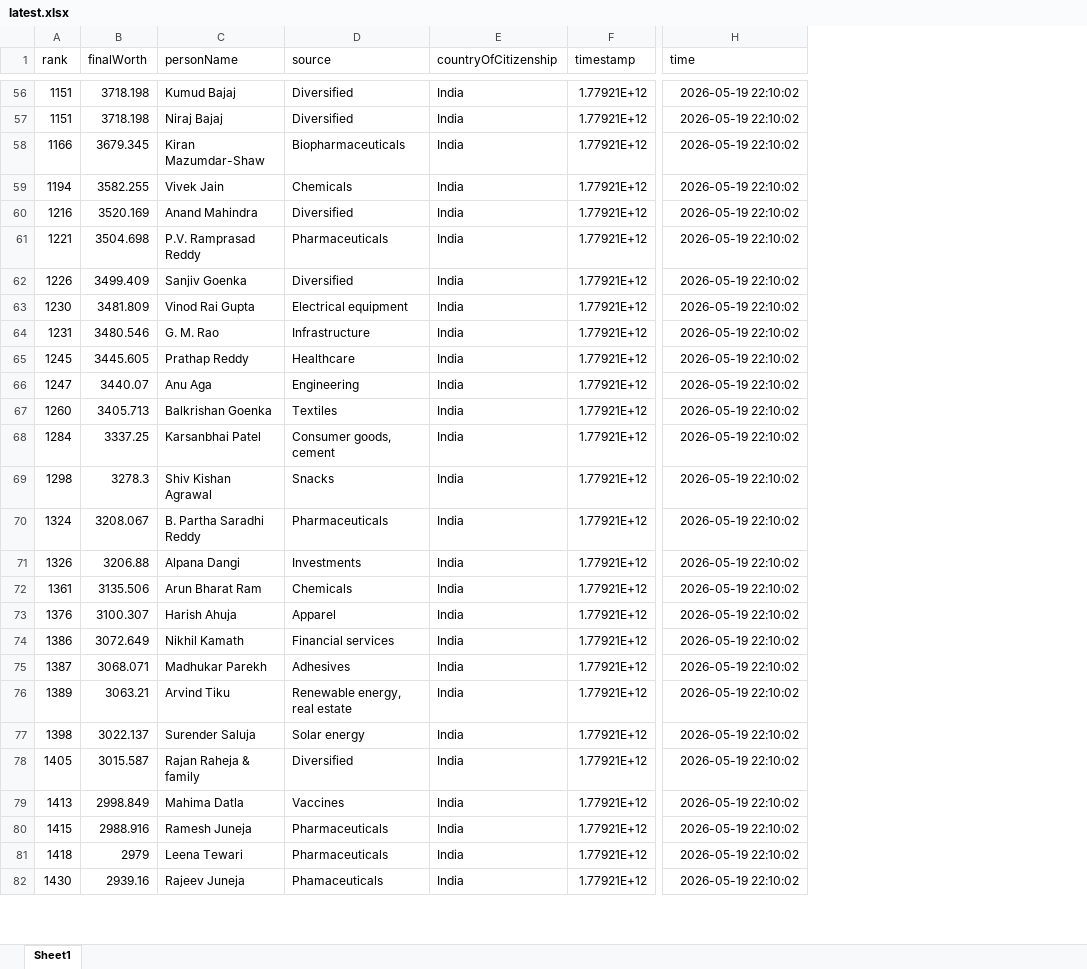
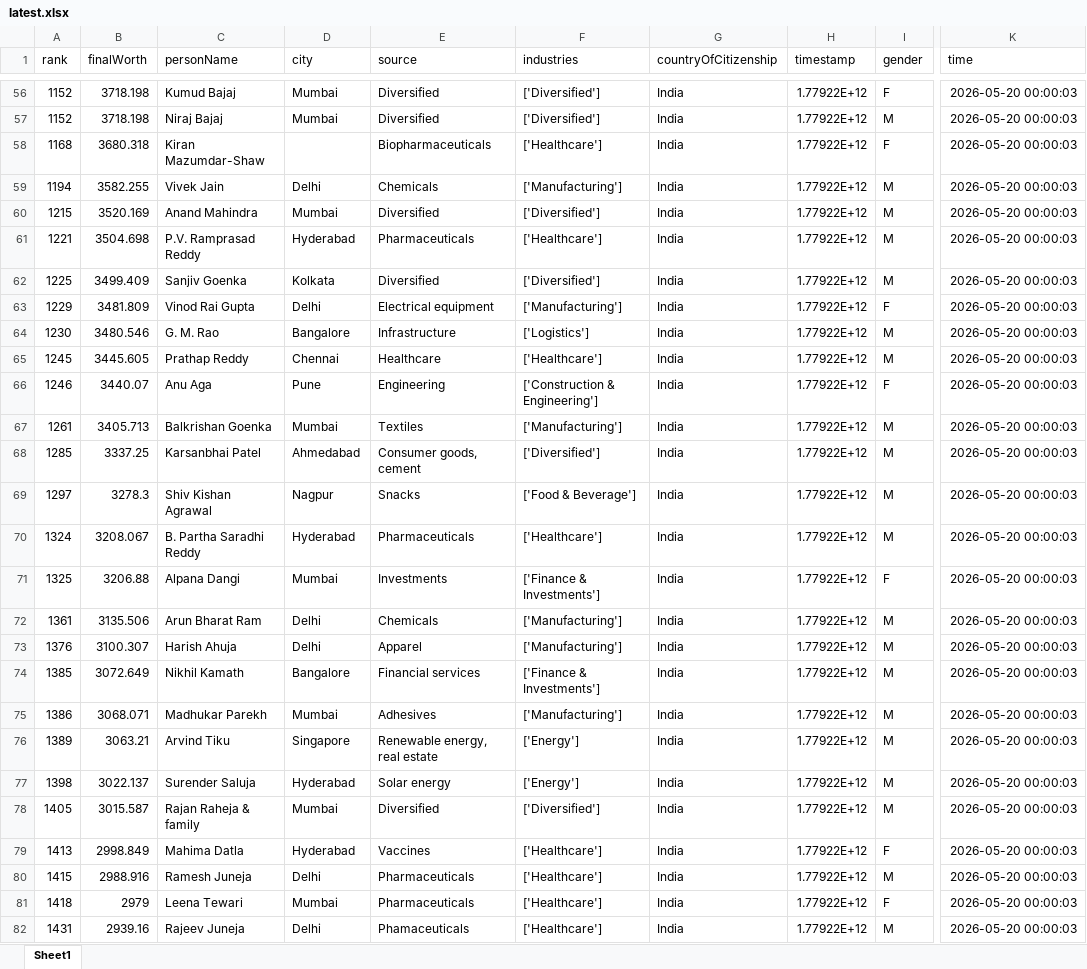
Before and after one commit to siddadel/pari-forbes, an Excel workbook: latest.xlsx, sheet Sheet1, drawn as a sheet; only a part is shown, gaps mark what is left out; values as stored, in another font and other column widths than the file's, no borders; addresses are those after the commit; the diff covers the shown part only; the diff names each change by its address in the sheet, - before the commit and + after, or states it on an @@ line.

```diff
--- a/latest.xlsx (sheet Sheet1)
+++ b/latest.xlsx (sheet Sheet1)
+column D (city), rows 56-82: Mumbai | Mumbai |  | Delhi | Mumbai | Hyderabad | Kolkata | Delhi | Bangalore | Chennai | Pune | Mumbai | Ahmedabad | Nagpur | Hyderabad | Mumbai | Delhi | Delhi | Bangalore | Mumbai | Singapore | Hyderabad | Mumbai | Hyderabad | Delhi | Mumbai | Delhi
+column F (industries), rows 56-82: ['Diversified'] | ['Diversified'] | ['Healthcare'] | ['Manufacturing'] | ['Diversified'] | ['Healthcare'] | ['Diversified'] | ['Manufacturing'] | ['Logistics'] | ['Healthcare'] | ['Construction & Engineering'] | ['Manufacturing'] | ['Diversified'] | ['Food & Beverage'] | ['Healthcare'] | ['Finance & Investments'] | ['Manufacturing'] | ['Manufacturing'] | ['Finance & Investments'] | ['Manufacturing'] | ['Energy'] | ['Energy'] | ['Diversified'] | ['Healthcare'] | ['Healthcare'] | ['Healthcare'] | ['Healthcare']
+column I (gender), rows 56-82: F | M | F | M | M | M | M | F | M | M | F | M | M | M | M | F | M | M | M | M | M | M | M | F | M | F | M
-A56:A57 (rank): 1151
+A56:A57 (rank): 1152
-H56:H82 (timestamp): 1.77921E+12
+H56:H82 (timestamp): 1.77922E+12
-K56:K82 (time): 2026-05-19 22:10:02
+K56:K82 (time): 2026-05-20 00:00:03
-A58 (rank): 1166
+A58 (rank): 1168
-B58 (finalWorth): 3679.345
+B58 (finalWorth): 3680.318
-A60 (rank): 1216
+A60 (rank): 1215
-A62 (rank): 1226
+A62 (rank): 1225
-A63 (rank): 1230
+A63 (rank): 1229
-A64 (rank): 1231
+A64 (rank): 1230
-A66 (rank): 1247
+A66 (rank): 1246
-A67 (rank): 1260
+A67 (rank): 1261
-A68 (rank): 1284
+A68 (rank): 1285
-A69 (rank): 1298
+A69 (rank): 1297
-A71 (rank): 1326
+A71 (rank): 1325
-A74 (rank): 1386
+A74 (rank): 1385
-A75 (rank): 1387
+A75 (rank): 1386
-A82 (rank): 1430
+A82 (rank): 1431
```
Also changed, not shown: 510 edited cells elsewhere in this sheet, 1 other file.
